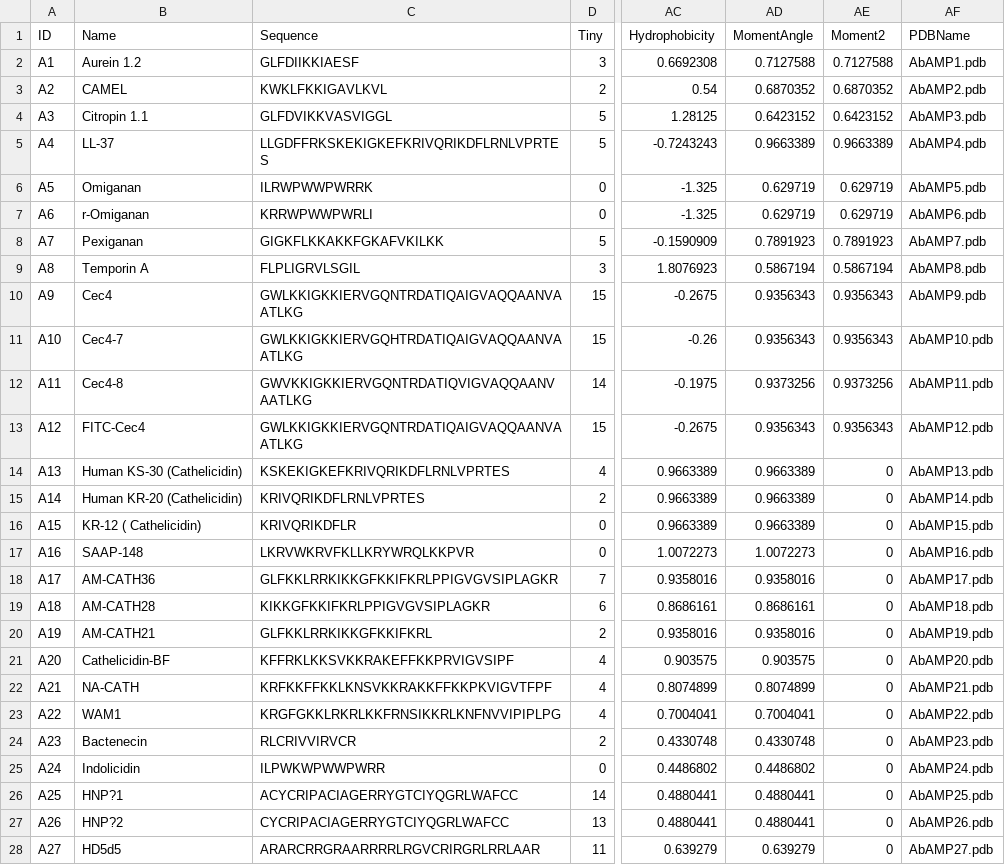
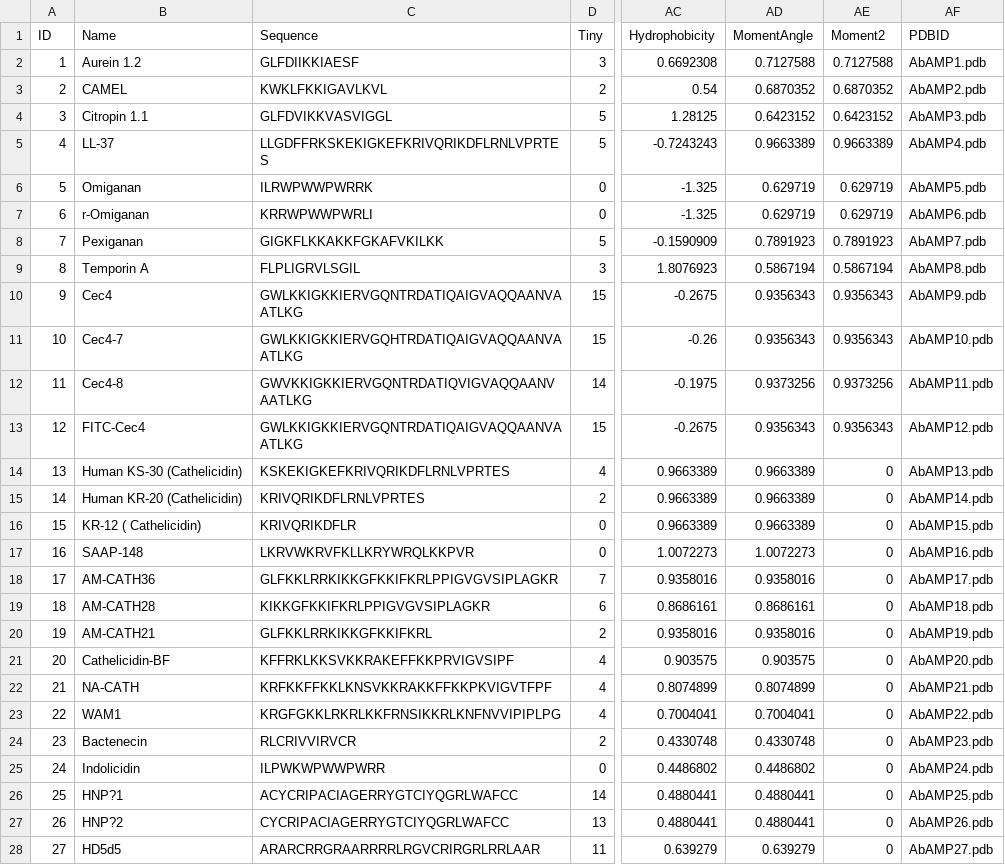
Before and after one commit to F-anwer/ampdb, a CSV file: ampdb/static/ampdb.csv, drawn as a sheet; only a part is shown, gaps mark what is left out; the diff covers the shown part only; the diff names each change by its address in the sheet, - before the commit and + after, or states it on an @@ line.

```diff
--- a/ampdb/static/ampdb.csv
+++ b/ampdb/static/ampdb.csv
-AF1: PDBName
+AF1: PDBID
-A2 (ID): A1
+A2 (ID): 1
-A3 (ID): A2
+A3 (ID): 2
-A4 (ID): A3
+A4 (ID): 3
-A5 (ID): A4
+A5 (ID): 4
-A6 (ID): A5
+A6 (ID): 5
-A7 (ID): A6
+A7 (ID): 6
-A8 (ID): A7
+A8 (ID): 7
-A9 (ID): A8
+A9 (ID): 8
-A10 (ID): A9
+A10 (ID): 9
-A11 (ID): A10
+A11 (ID): 10
-A12 (ID): A11
+A12 (ID): 11
-A13 (ID): A12
+A13 (ID): 12
-A14 (ID): A13
+A14 (ID): 13
-A15 (ID): A14
+A15 (ID): 14
-A16 (ID): A15
+A16 (ID): 15
-A17 (ID): A16
+A17 (ID): 16
-A18 (ID): A17
+A18 (ID): 17
-A19 (ID): A18
+A19 (ID): 18
-A20 (ID): A19
+A20 (ID): 19
-A21 (ID): A20
+A21 (ID): 20
-A22 (ID): A21
+A22 (ID): 21
-A23 (ID): A22
+A23 (ID): 22
-A24 (ID): A23
+A24 (ID): 23
-A25 (ID): A24
+A25 (ID): 24
-A26 (ID): A25
+A26 (ID): 25
-A27 (ID): A26
+A27 (ID): 26
-A28 (ID): A27
+A28 (ID): 27
```
Also changed, not shown: 3 edited cells elsewhere in this file, 8 other files.
